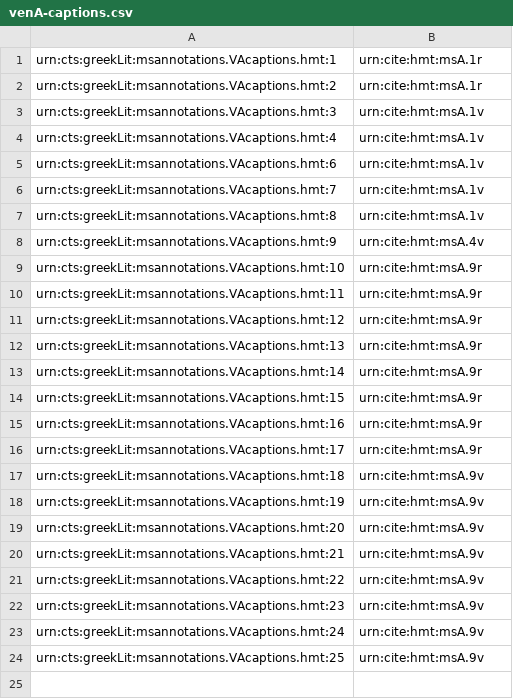
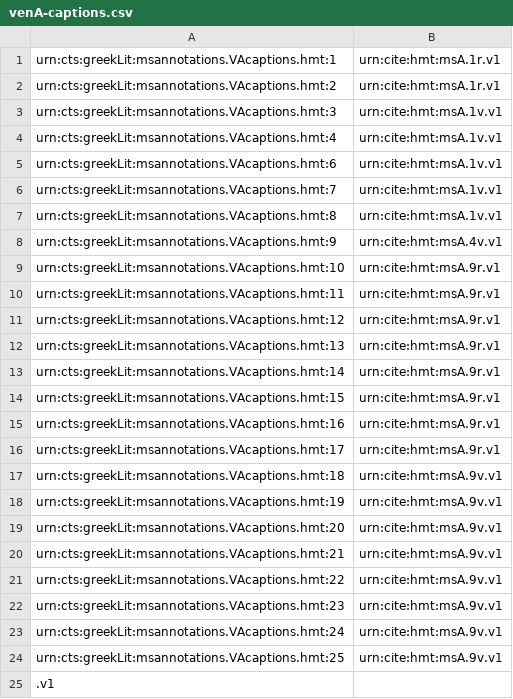
Before and after one commit to homermultitext/hmt-archive, a CSV file: archive/indices/textToSurface/venetusA/venA-captions.csv, drawn as a sheet.

```diff
--- a/archive/indices/textToSurface/venetusA/venA-captions.csv
+++ b/archive/indices/textToSurface/venetusA/venA-captions.csv
@@ -1,24 +1,25 @@
-urn:cts:greekLit:msannotations.VAcaptions.hmt:1,urn:cite:hmt:msA.1r
-urn:cts:greekLit:msannotations.VAcaptions.hmt:2,urn:cite:hmt:msA.1r
-urn:cts:greekLit:msannotations.VAcaptions.hmt:3,urn:cite:hmt:msA.1v
-urn:cts:greekLit:msannotations.VAcaptions.hmt:4,urn:cite:hmt:msA.1v
-urn:cts:greekLit:msannotations.VAcaptions.hmt:6,urn:cite:hmt:msA.1v
-urn:cts:greekLit:msannotations.VAcaptions.hmt:7,urn:cite:hmt:msA.1v
-urn:cts:greekLit:msannotations.VAcaptions.hmt:8,urn:cite:hmt:msA.1v
-urn:cts:greekLit:msannotations.VAcaptions.hmt:9,urn:cite:hmt:msA.4v
-urn:cts:greekLit:msannotations.VAcaptions.hmt:10,urn:cite:hmt:msA.9r
-urn:cts:greekLit:msannotations.VAcaptions.hmt:11,urn:cite:hmt:msA.9r
-urn:cts:greekLit:msannotations.VAcaptions.hmt:12,urn:cite:hmt:msA.9r
-urn:cts:greekLit:msannotations.VAcaptions.hmt:13,urn:cite:hmt:msA.9r
-urn:cts:greekLit:msannotations.VAcaptions.hmt:14,urn:cite:hmt:msA.9r
-urn:cts:greekLit:msannotations.VAcaptions.hmt:15,urn:cite:hmt:msA.9r
-urn:cts:greekLit:msannotations.VAcaptions.hmt:16,urn:cite:hmt:msA.9r
-urn:cts:greekLit:msannotations.VAcaptions.hmt:17,urn:cite:hmt:msA.9r
-urn:cts:greekLit:msannotations.VAcaptions.hmt:18,urn:cite:hmt:msA.9v
-urn:cts:greekLit:msannotations.VAcaptions.hmt:19,urn:cite:hmt:msA.9v
-urn:cts:greekLit:msannotations.VAcaptions.hmt:20,urn:cite:hmt:msA.9v
-urn:cts:greekLit:msannotations.VAcaptions.hmt:21,urn:cite:hmt:msA.9v
-urn:cts:greekLit:msannotations.VAcaptions.hmt:22,urn:cite:hmt:msA.9v
-urn:cts:greekLit:msannotations.VAcaptions.hmt:23,urn:cite:hmt:msA.9v
-urn:cts:greekLit:msannotations.VAcaptions.hmt:24,urn:cite:hmt:msA.9v
-urn:cts:greekLit:msannotations.VAcaptions.hmt:25,urn:cite:hmt:msA.9v
+urn:cts:greekLit:msannotations.VAcaptions.hmt:1,urn:cite:hmt:msA.1r.v1
+urn:cts:greekLit:msannotations.VAcaptions.hmt:2,urn:cite:hmt:msA.1r.v1
+urn:cts:greekLit:msannotations.VAcaptions.hmt:3,urn:cite:hmt:msA.1v.v1
+urn:cts:greekLit:msannotations.VAcaptions.hmt:4,urn:cite:hmt:msA.1v.v1
+urn:cts:greekLit:msannotations.VAcaptions.hmt:6,urn:cite:hmt:msA.1v.v1
+urn:cts:greekLit:msannotations.VAcaptions.hmt:7,urn:cite:hmt:msA.1v.v1
+urn:cts:greekLit:msannotations.VAcaptions.hmt:8,urn:cite:hmt:msA.1v.v1
+urn:cts:greekLit:msannotations.VAcaptions.hmt:9,urn:cite:hmt:msA.4v.v1
+urn:cts:greekLit:msannotations.VAcaptions.hmt:10,urn:cite:hmt:msA.9r.v1
+urn:cts:greekLit:msannotations.VAcaptions.hmt:11,urn:cite:hmt:msA.9r.v1
+urn:cts:greekLit:msannotations.VAcaptions.hmt:12,urn:cite:hmt:msA.9r.v1
+urn:cts:greekLit:msannotations.VAcaptions.hmt:13,urn:cite:hmt:msA.9r.v1
+urn:cts:greekLit:msannotations.VAcaptions.hmt:14,urn:cite:hmt:msA.9r.v1
+urn:cts:greekLit:msannotations.VAcaptions.hmt:15,urn:cite:hmt:msA.9r.v1
+urn:cts:greekLit:msannotations.VAcaptions.hmt:16,urn:cite:hmt:msA.9r.v1
+urn:cts:greekLit:msannotations.VAcaptions.hmt:17,urn:cite:hmt:msA.9r.v1
+urn:cts:greekLit:msannotations.VAcaptions.hmt:18,urn:cite:hmt:msA.9v.v1
+urn:cts:greekLit:msannotations.VAcaptions.hmt:19,urn:cite:hmt:msA.9v.v1
+urn:cts:greekLit:msannotations.VAcaptions.hmt:20,urn:cite:hmt:msA.9v.v1
+urn:cts:greekLit:msannotations.VAcaptions.hmt:21,urn:cite:hmt:msA.9v.v1
+urn:cts:greekLit:msannotations.VAcaptions.hmt:22,urn:cite:hmt:msA.9v.v1
+urn:cts:greekLit:msannotations.VAcaptions.hmt:23,urn:cite:hmt:msA.9v.v1
+urn:cts:greekLit:msannotations.VAcaptions.hmt:24,urn:cite:hmt:msA.9v.v1
+urn:cts:greekLit:msannotations.VAcaptions.hmt:25,urn:cite:hmt:msA.9v.v1
+.v1
```
Also changed, not shown: archive/indices/textToSurface/venetusA/venA-extraIliadic.csv, 4 other files.
